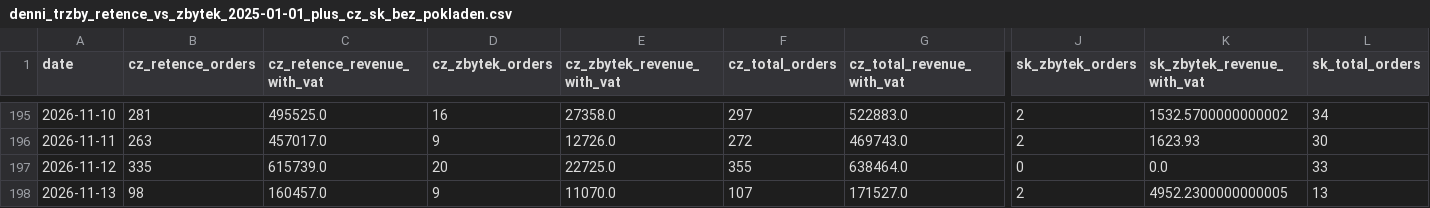
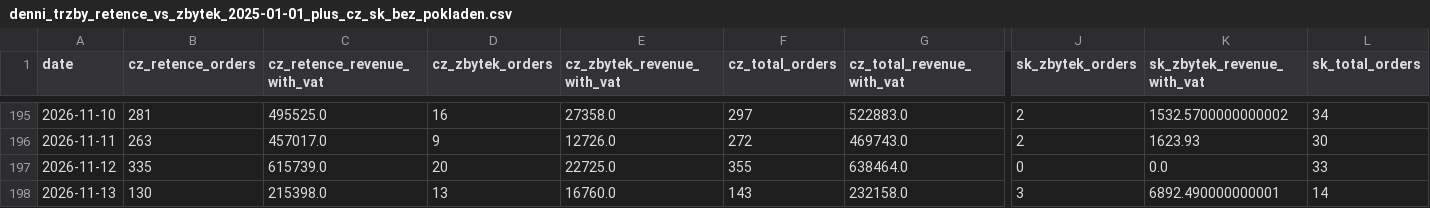
Before and after one commit to rkonfal/tiande-retence-vs-zbytek-report, a CSV file: docs/denni_trzby_retence_vs_zbytek_2025-01-01_plus_cz_sk_bez_pokladen.csv, drawn as a sheet; only a part is shown, gaps mark what is left out; the diff covers the shown part only; the diff names each change by its address in the sheet, - before the commit and + after, or states it on an @@ line.

Commit message:
chore: refresh retence vs zbytek report

```diff
--- a/docs/denni_trzby_retence_vs_zbytek_2025-01-01_plus_cz_sk_bez_pokladen.csv
+++ b/docs/denni_trzby_retence_vs_zbytek_2025-01-01_plus_cz_sk_bez_pokladen.csv
-B198 (cz_retence_orders): 98
+B198 (cz_retence_orders): 130
-C198 (cz_retence_revenue_with_vat): 160457.0
+C198 (cz_retence_revenue_with_vat): 215398.0
-D198 (cz_zbytek_orders): 9
+D198 (cz_zbytek_orders): 13
-E198 (cz_zbytek_revenue_with_vat): 11070.0
+E198 (cz_zbytek_revenue_with_vat): 16760.0
-F198 (cz_total_orders): 107
+F198 (cz_total_orders): 143
-G198 (cz_total_revenue_with_vat): 171527.0
+G198 (cz_total_revenue_with_vat): 232158.0
-J198 (sk_zbytek_orders): 2
+J198 (sk_zbytek_orders): 3
-K198 (sk_zbytek_revenue_with_vat): 4952.2300000000005
+K198 (sk_zbytek_revenue_with_vat): 6892.490000000001
-L198 (sk_total_orders): 13
+L198 (sk_total_orders): 14
```
Also changed, not shown: 4 edited cells elsewhere in this file, docs/denni_trzby_retence_vs_zbytek_2026-05-01_plus_cz_sk_bez_pokladen.csv, docs/denni_trzby_retence_vs_zbytek_latest.csv, 7 other files.
